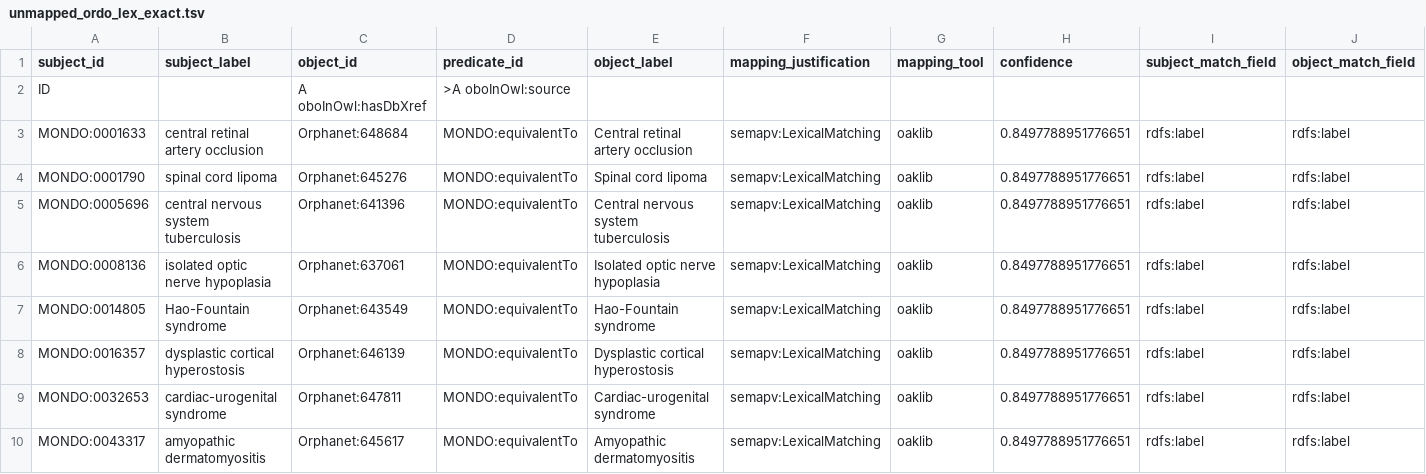
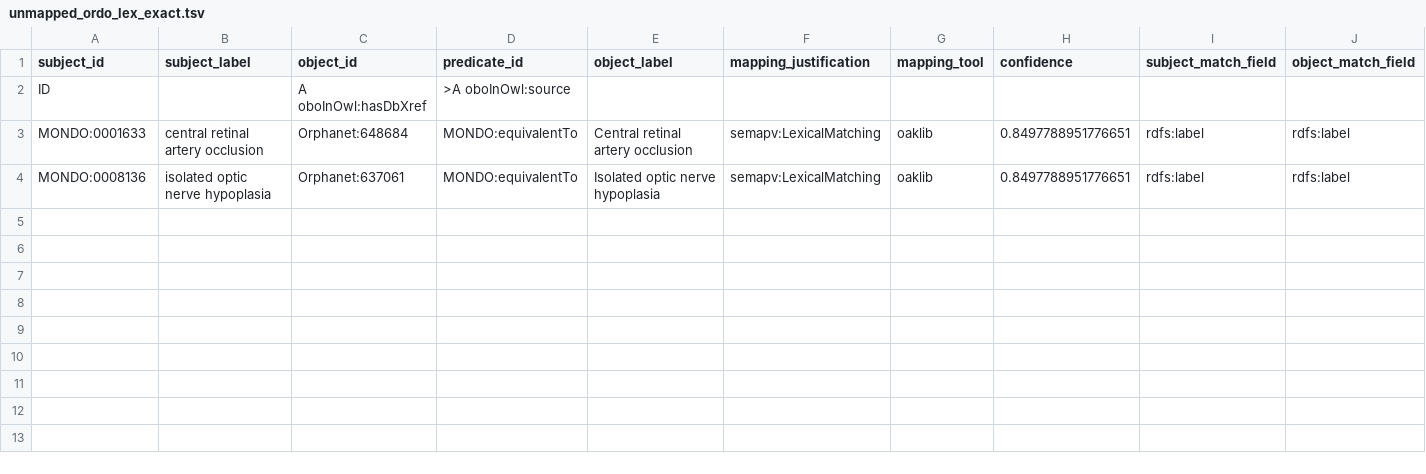
Before and after one commit to monarch-initiative/mondo-ingest, a TSV file: src/ontology/lexmatch/unmapped_ordo_lex_exact.tsv, drawn as a sheet; only a part is shown; rows hold the shown columns only; the diff names each change by its address in the sheet, - before the commit and + after, or states it on an @@ line.

```diff
--- a/src/ontology/lexmatch/unmapped_ordo_lex_exact.tsv
+++ b/src/ontology/lexmatch/unmapped_ordo_lex_exact.tsv
-row 4: MONDO:0001790 | spinal cord lipoma | Orphanet:645276 | MONDO:equivalentTo | Spinal cord lipoma | semapv:LexicalMatching | oaklib | 0.8497788951776651 | rdfs:label | rdfs:label
-row 5: MONDO:0005696 | central nervous system tuberculosis | Orphanet:641396 | MONDO:equivalentTo | Central nervous system tuberculosis | semapv:LexicalMatching | oaklib | 0.8497788951776651 | rdfs:label | rdfs:label
-row 7: MONDO:0014805 | Hao-Fountain syndrome | Orphanet:643549 | MONDO:equivalentTo | Hao-Fountain syndrome | semapv:LexicalMatching | oaklib | 0.8497788951776651 | rdfs:label | rdfs:label
-row 8: MONDO:0016357 | dysplastic cortical hyperostosis | Orphanet:646139 | MONDO:equivalentTo | Dysplastic cortical hyperostosis | semapv:LexicalMatching | oaklib | 0.8497788951776651 | rdfs:label | rdfs:label
-row 9: MONDO:0032653 | cardiac-urogenital syndrome | Orphanet:647811 | MONDO:equivalentTo | Cardiac-urogenital syndrome | semapv:LexicalMatching | oaklib | 0.8497788951776651 | rdfs:label | rdfs:label
-row 10: MONDO:0043317 | amyopathic dermatomyositis | Orphanet:645617 | MONDO:equivalentTo | Amyopathic dermatomyositis | semapv:LexicalMatching | oaklib | 0.8497788951776651 | rdfs:label | rdfs:label
```
Also changed, not shown: src/ontology/lexmatch/unmapped_omim_lex.tsv, src/ontology/lexmatch/unmapped_ordo_lex.tsv, 7 other files.
